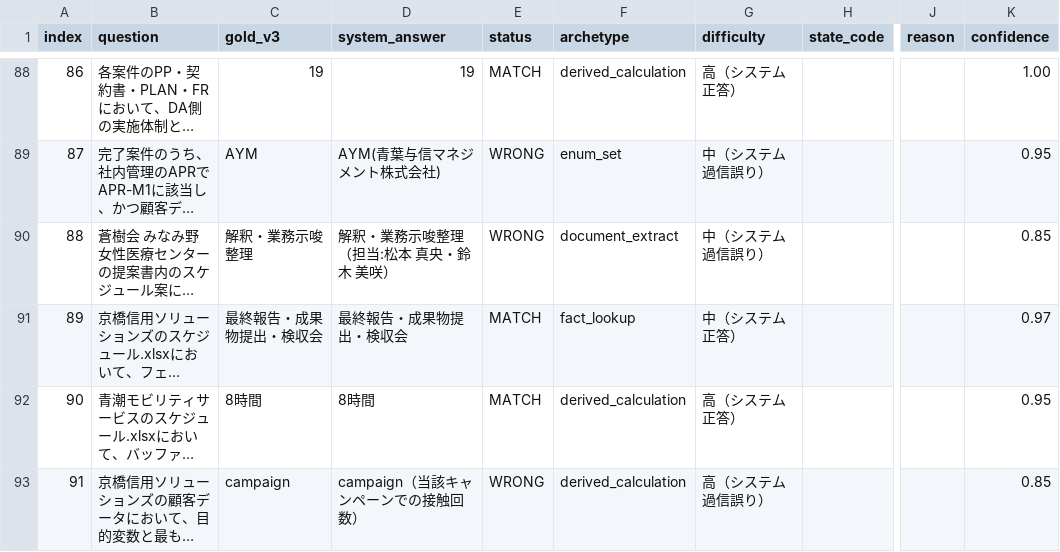
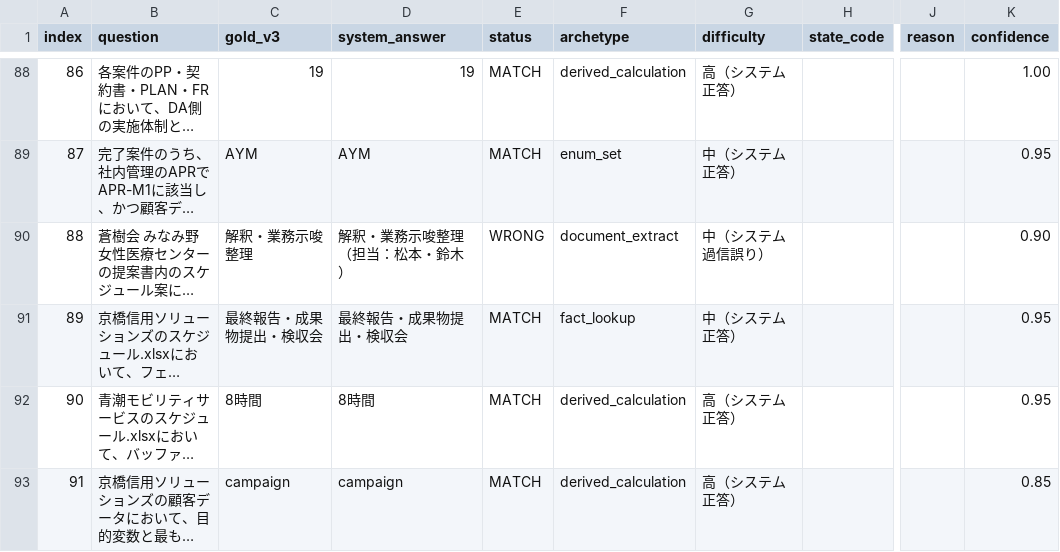
Before and after one commit to sota1111/signate-messy-drive-rag, a CSV file: artifacts/gold_100_review.csv, drawn as a sheet; only a part is shown, gaps mark what is left out; long unchanged cells end in …; the diff covers the shown part only; the diff names each change by its address in the sheet, - before the commit and + after, or states it on an @@ line.

```diff
--- a/artifacts/gold_100_review.csv
+++ b/artifacts/gold_100_review.csv
-D89 (system_answer): AYM(青葉与信マネジメント株式会社)
+D89 (system_answer): AYM
-E89 (status): WRONG
+E89 (status): MATCH
-G89 (difficulty): 中（システム過信誤り）
+G89 (difficulty): 中（システム正答）
-D90 (system_answer): 解釈・業務示唆整理（担当:松本 真央・鈴木 美咲）
+D90 (system_answer): 解釈・業務示唆整理（担当：松本・鈴木）
-K90 (confidence): 0.85
+K90 (confidence): 0.90
-K91 (confidence): 0.97
+K91 (confidence): 0.95
-D93 (system_answer): campaign（当該キャンペーンでの接触回数）
+D93 (system_answer): campaign
-E93 (status): WRONG
+E93 (status): MATCH
-G93 (difficulty): 高（システム過信誤り）
+G93 (difficulty): 高（システム正答）
```
Also changed, not shown: 139 edited cells elsewhere in this file, 2 other files.
